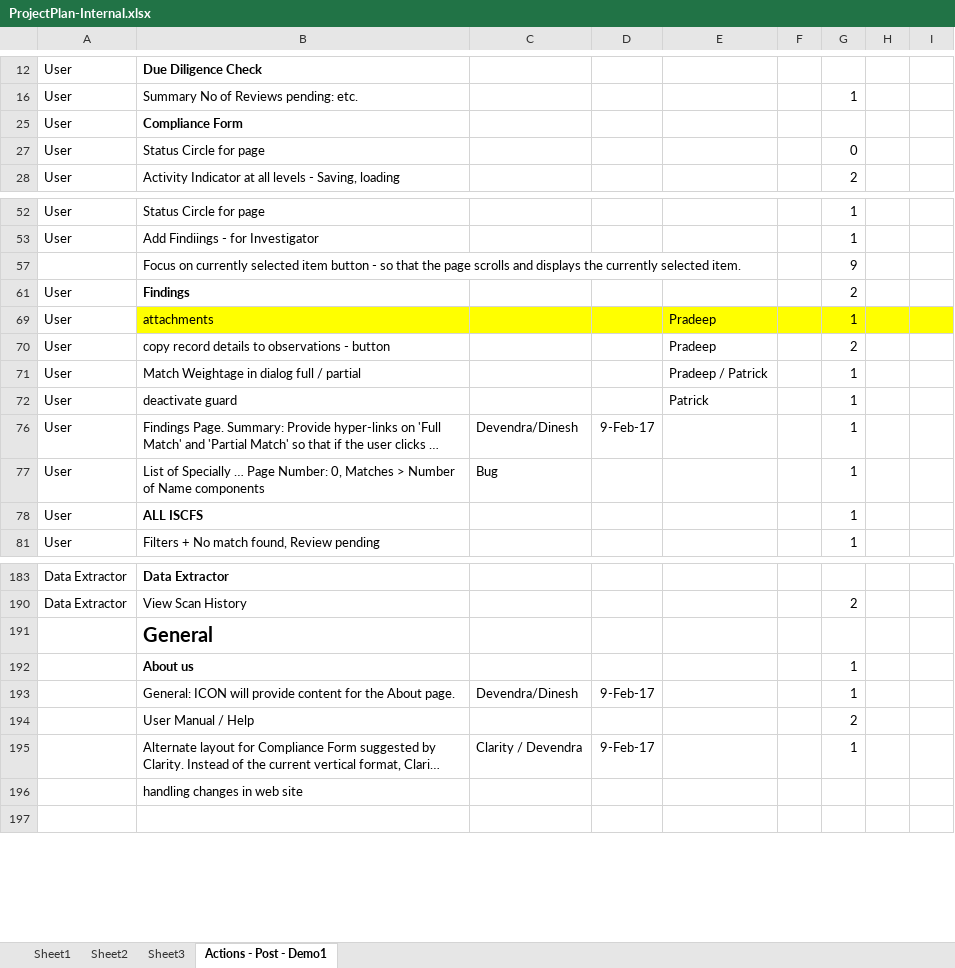
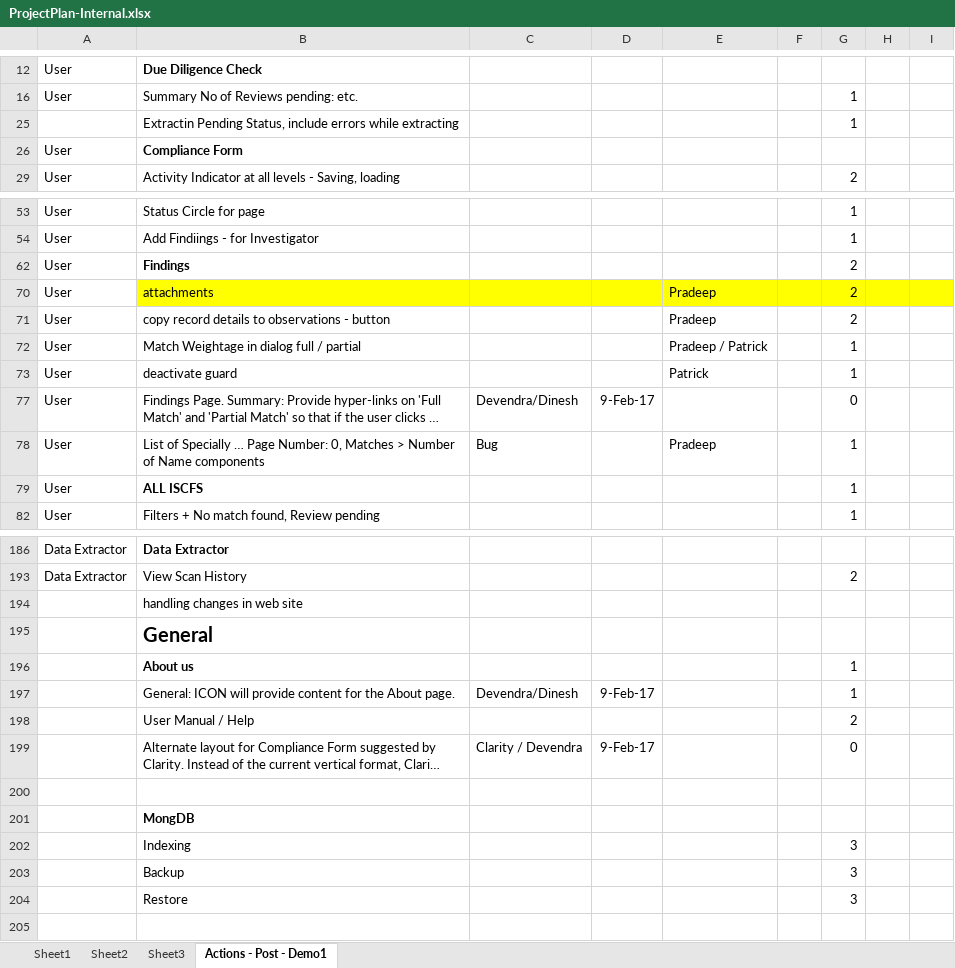
Before and after one commit to patricktaur/icon-ddas, an Excel workbook: Documents/Technical/ProjectPlan-Internal.xlsx, sheet Actions - Post - Demo1, drawn as a sheet; only a part is shown, gaps mark what is left out; long unchanged cells end in …; values as stored, in another font and other column widths than the file's, no borders; removed rows and columns are numbered as before the commit, all else as after; the diff covers the shown part only; the diff names each change by its address in the sheet, - before the commit and + after, or states it on an @@ line.

```diff
--- a/Documents/Technical/ProjectPlan-Internal.xlsx (sheet Actions - Post - Demo1)
+++ b/Documents/Technical/ProjectPlan-Internal.xlsx (sheet Actions - Post - Demo1)
+row 25:  | Extractin Pending Status, include errors while extracting |  |  |  |  | 1
@@ row 27 hidden: User | Status Circle for page |  |  |  |  | 0 @@
@@ row 57 hidden:  | Focus on currently selected item button - so that the page scrolls and displays the currently selected item. |  |  |  |  | 9 @@
-G70: 1
+G70: 2
-G77: 1
+G77: 0
-E78: (empty)
+E78: Pradeep
+row 194:  | handling changes in web site
-G199: 1
+G199: 0
+row 200: (empty)
-B201: handling changes in web site
+B201: MongDB
-B201 bold: off
+B201 bold: on
+row 202:  | Indexing |  |  |  |  | 3
+row 203:  | Backup |  |  |  |  | 3
+row 204:  | Restore |  |  |  |  | 3
```
Also changed, not shown: 2 added rows, 1 hidden or unhidden row and 7 edited cells elsewhere in this sheet, 21 other files.
